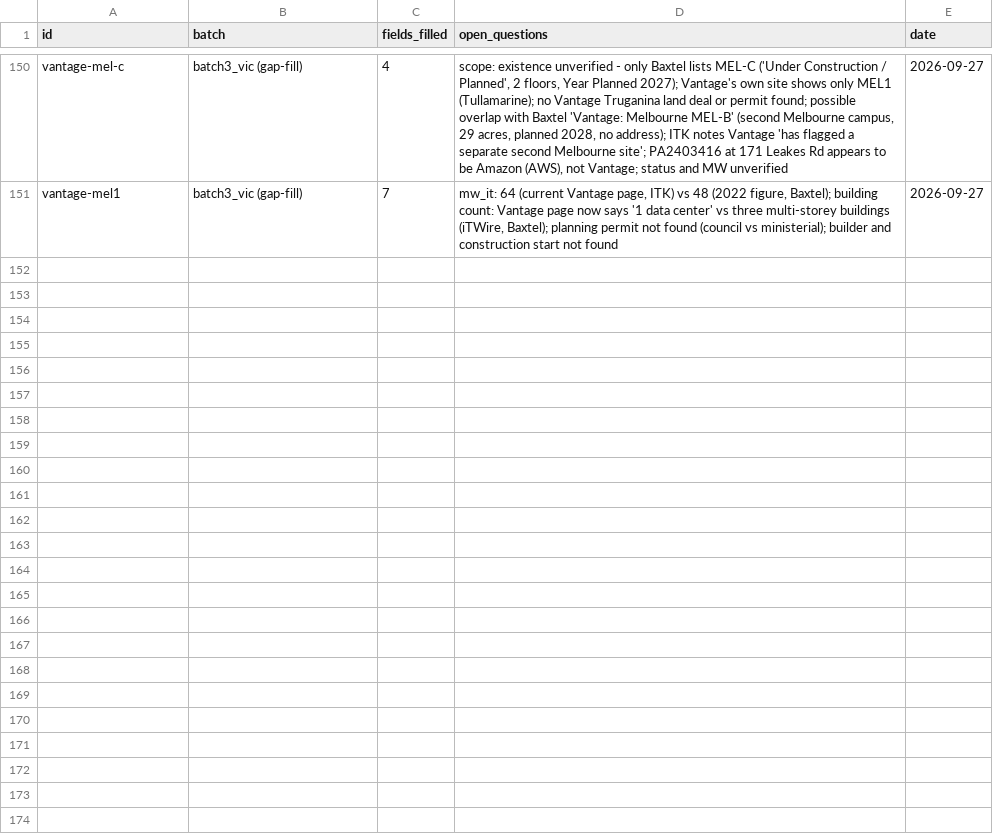
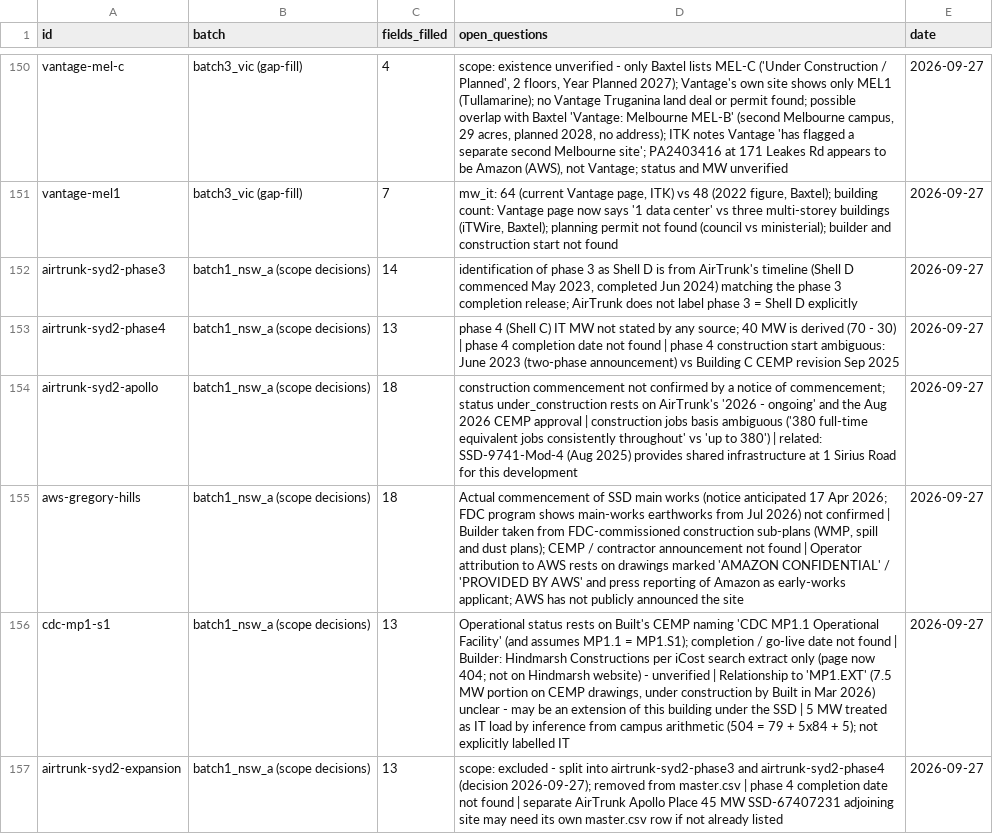
Before and after one commit to andrewlilley/au-datacentres, a CSV file: list/collection_log.csv, drawn as a sheet; only a part is shown, gaps mark what is left out; the diff covers the shown part only; the diff names each change by its address in the sheet, - before the commit and + after, or states it on an @@ line.

```diff
--- a/list/collection_log.csv
+++ b/list/collection_log.csv
+row 152: airtrunk-syd2-phase3 | batch1_nsw_a (scope decisions) | 14 | identification of phase 3 as Shell D is from AirTrunk's timeline (Shell D commenced May 2023, completed Jun 2024) matching the phase 3 completion release; AirTrunk does not label phase 3 = Shell D explicitly | 2026-09-27
+row 153: airtrunk-syd2-phase4 | batch1_nsw_a (scope decisions) | 13 | phase 4 (Shell C) IT MW not stated by any source; 40 MW is derived (70 - 30) | phase 4 completion date not found | phase 4 construction start ambiguous: June 2023 (two-phase announcement) vs Building C CEMP revision Sep 2025 | 2026-09-27
+row 154: airtrunk-syd2-apollo | batch1_nsw_a (scope decisions) | 18 | construction commencement not confirmed by a notice of commencement; status under_construction rests on AirTrunk's '2026 - ongoing' and the Aug 2026 CEMP approval | construction jobs basis ambiguous ('380 full-time equivalent jobs consistently throughout' vs 'up to 380') | related: SSD-9741-Mod-4 (Aug 2025) provides shared infrastructure at 1 Sirius Road for this development | 2026-09-27
+row 155: aws-gregory-hills | batch1_nsw_a (scope decisions) | 18 | Actual commencement of SSD main works (notice anticipated 17 Apr 2026; FDC program shows main-works earthworks from Jul 2026) not confirmed | Builder taken from FDC-commissioned construction sub-plans (WMP, spill and dust plans); CEMP / contractor announcement not found | Operator attribution to AWS rests on drawings marked 'AMAZON CONFIDENTIAL' / 'PROVIDED BY AWS' and press reporting of Amazon as early-works applicant; AWS has not publicly announced the site | 2026-09-27
+row 156: cdc-mp1-s1 | batch1_nsw_a (scope decisions) | 13 | Operational status rests on Built's CEMP naming 'CDC MP1.1 Operational Facility' (and assumes MP1.1 = MP1.S1); completion / go-live date not found | Builder: Hindmarsh Constructions per iCost search extract only (page now 404; not on Hindmarsh website) - unverified | Relationship to 'MP1.EXT' (7.5 MW portion on CEMP drawings, under construction by Built in Mar 2026) unclear - may be an extension of this building under the SSD | 5 MW treated as IT load by inference from campus arithmetic (504 = 79 + 5x84 + 5); not explicitly labelled IT | 2026-09-27
+row 157: airtrunk-syd2-expansion | batch1_nsw_a (scope decisions) | 13 | scope: excluded - split into airtrunk-syd2-phase3 and airtrunk-syd2-phase4 (decision 2026-09-27); removed from master.csv | phase 4 completion date not found | separate AirTrunk Apollo Place 45 MW SSD-67407231 adjoining site may need its own master.csv row if not already listed | 2026-09-27
```
Also changed, not shown: 6 added rows elsewhere in this file, list/master.csv, 6 other files.
